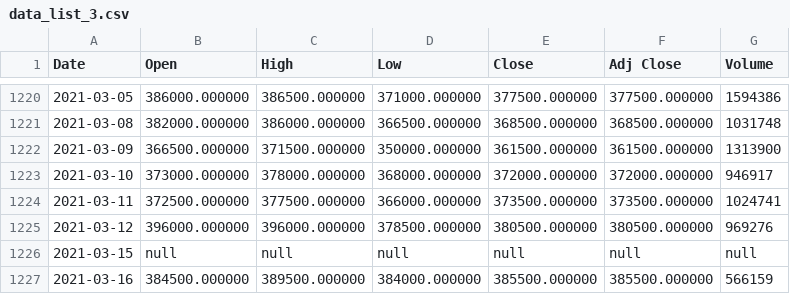
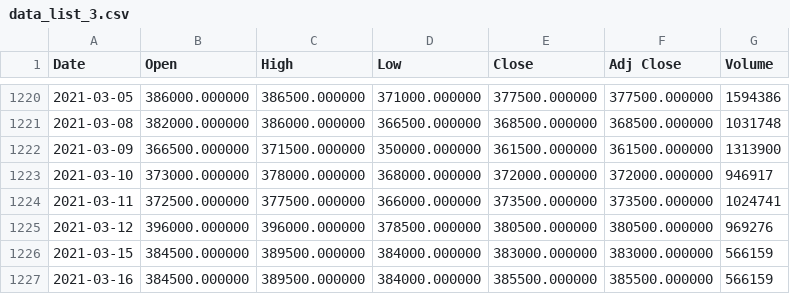
Before and after one commit to minjin0121/flanet, a CSV file: backend/app/assets/data_list_3.csv, drawn as a sheet; only a part is shown, gaps mark what is left out.

```diff
--- a/backend/app/assets/data_list_3.csv
+++ b/backend/app/assets/data_list_3.csv
@@ -1225,3 +1225,3 @@ Date,Open,High,Low,Close,Adj Close,Volume
 2021-03-12,396000.000000,396000.000000,378500.000000,380500.000000,380500.000000,969276
-2021-03-15,null,null,null,null,null,null
+2021-03-15,384500.000000,389500.000000,384000.000000,383000.000000,383000.000000,566159
 2021-03-16,384500.000000,389500.000000,384000.000000,385500.000000,385500.000000,566159
```
Also changed, not shown: backend/app/assets/data_list_1.csv, backend/app/assets/data_list_2.csv, 7 other files.
